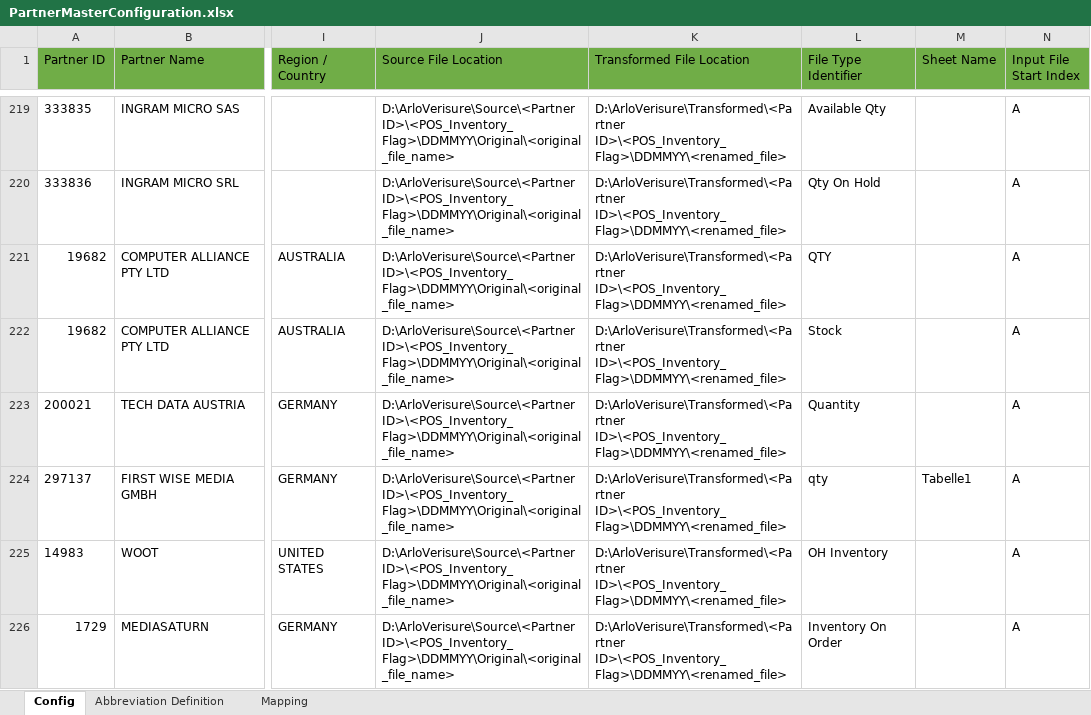
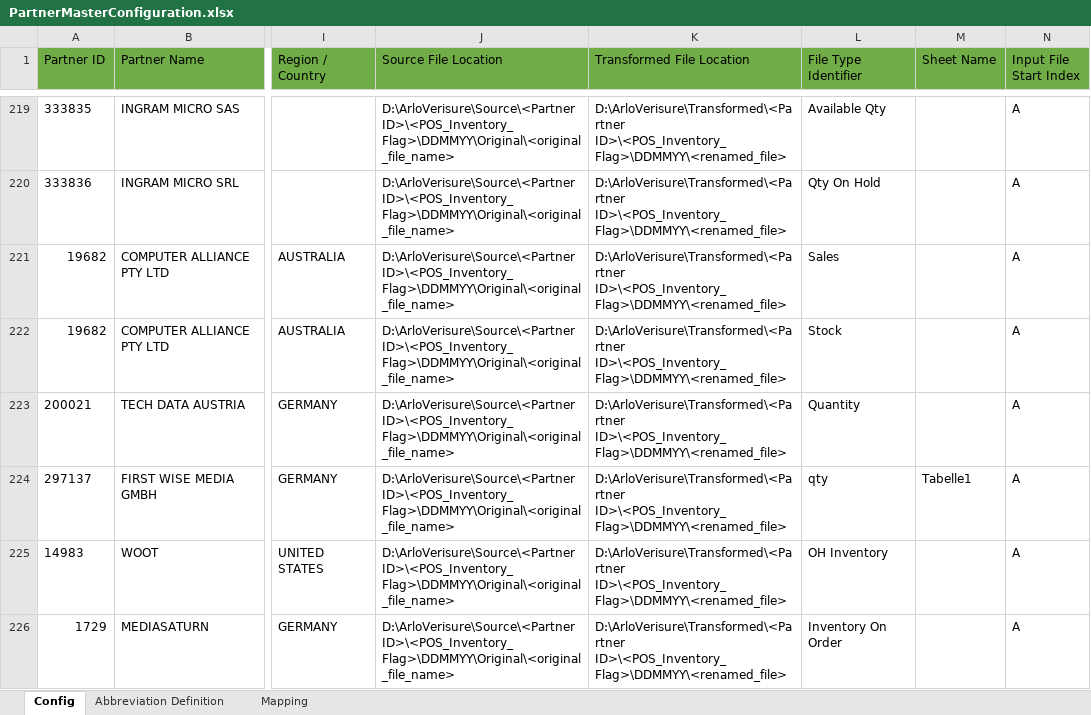
Before and after one commit to alernkn247/PartnerConfiguration, an Excel workbook: PartnerMasterConfiguration.xlsx, sheet Config, drawn as a sheet; only a part is shown, gaps mark what is left out; values as stored, in another font and other column widths than the file's, no borders; conditional formats not drawn; the diff names each change by its address in the sheet, - before the commit and + after, or states it on an @@ line.

```diff
--- a/PartnerMasterConfiguration.xlsx (sheet Config)
+++ b/PartnerMasterConfiguration.xlsx (sheet Config)
-L221 (File Type Identifier): QTY
+L221 (File Type Identifier): Sales
```
Also changed, not shown: sheet Mapping.
